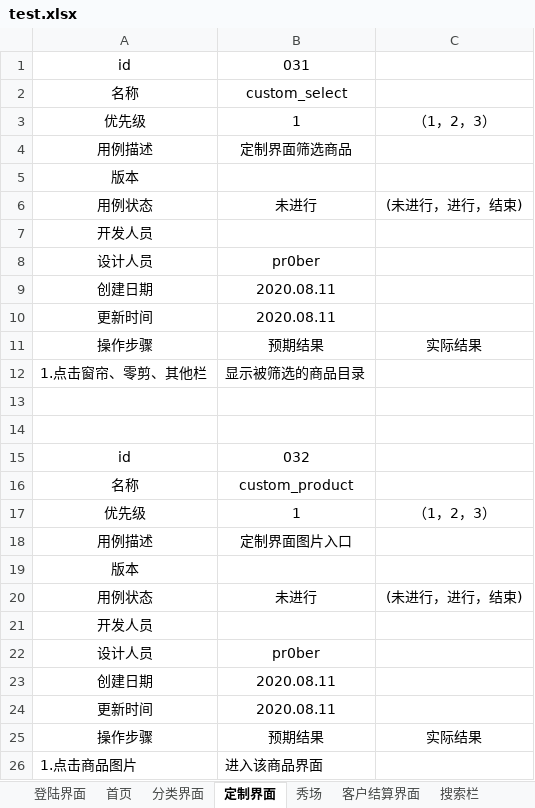
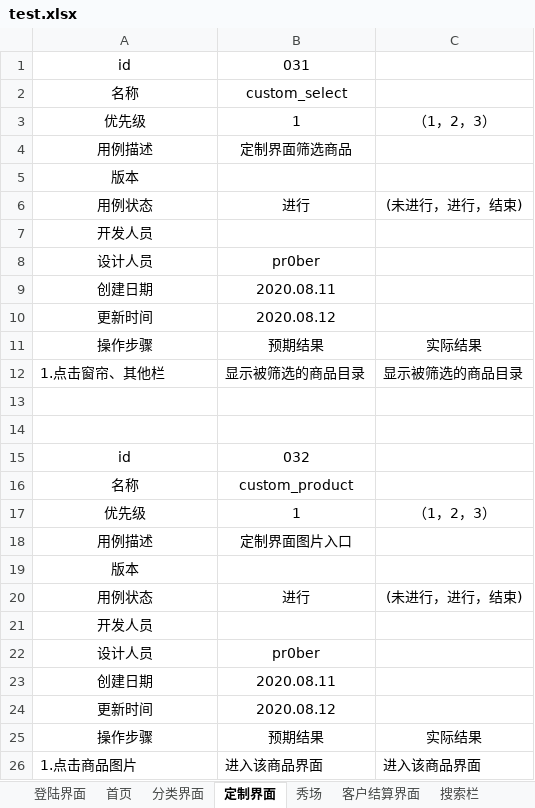
Before and after one commit to GhostNo9/whome_test, an Excel workbook: test.xlsx, sheet 定制界面, drawn as a sheet; values as stored, in another font and other column widths than the file's, no borders; the diff names each change by its address in the sheet, - before the commit and + after, or states it on an @@ line.

```diff
--- a/test.xlsx (sheet 定制界面)
+++ b/test.xlsx (sheet 定制界面)
-B6: 未进行
+B6: 进行
-B10: 2020.08.11
+B10: 2020.08.12
-A12: 1.点击窗帘、零剪、其他栏
+A12: 1.点击窗帘、其他栏
-C12: (empty)
+C12: 显示被筛选的商品目录
-B20: 未进行
+B20: 进行
-B24: 2020.08.11
+B24: 2020.08.12
-C26: (empty)
+C26: 进入该商品界面
```
Also changed, not shown: sheet 首页.
